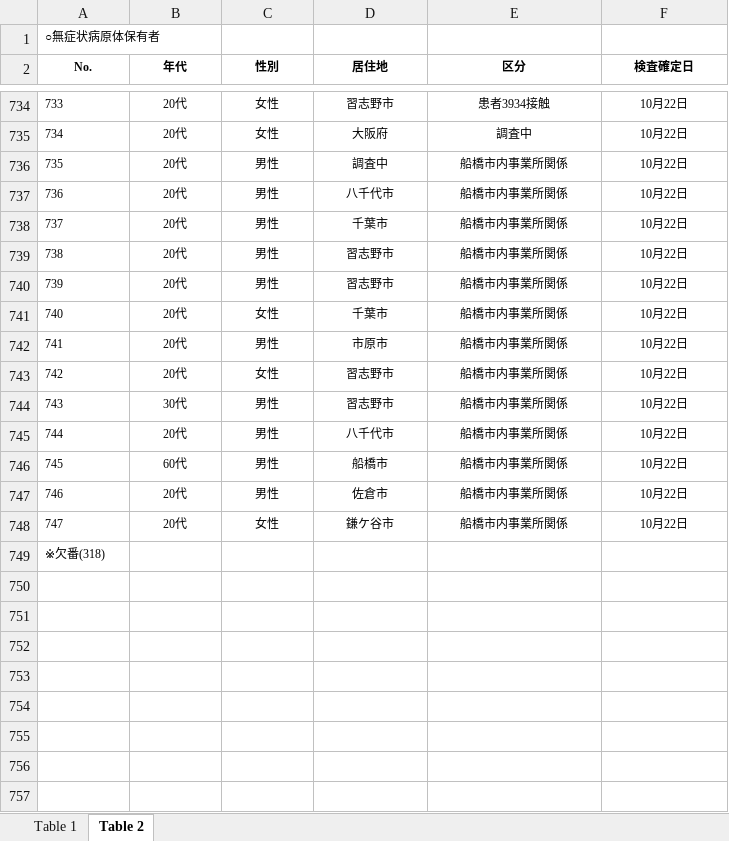
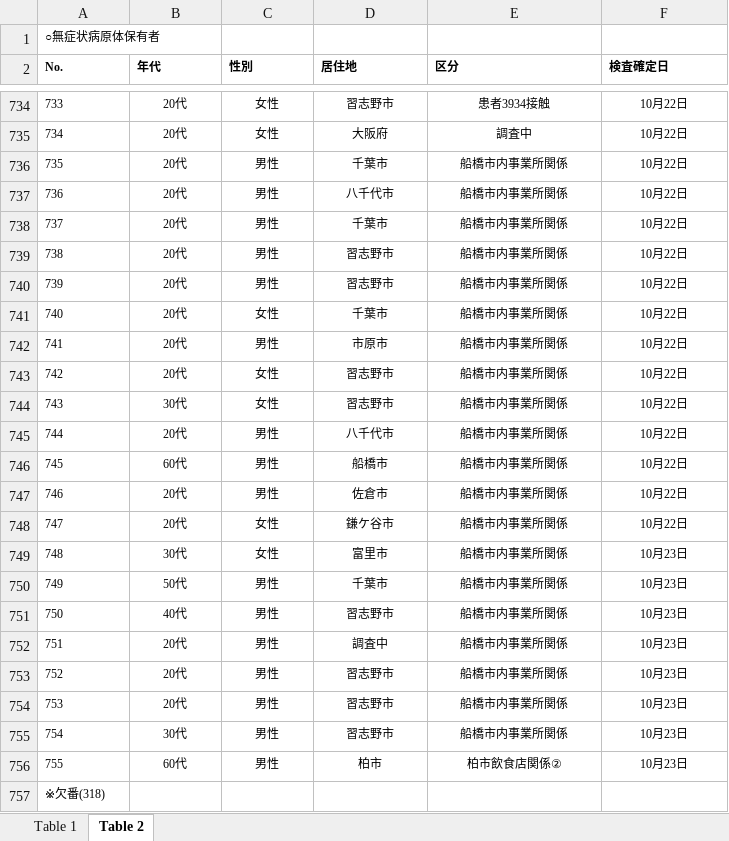
Before and after one commit to CalicoKater/covid-19, an Excel workbook: work/12_chiba.xlsx, sheet Table 2, drawn as a sheet; only a part is shown, gaps mark what is left out; values as stored, in another font and other column widths than the file's, no borders; the diff covers the shown part only; the diff names each change by its address in the sheet, - before the commit and + after, or states it on an @@ line.

```diff
--- a/work/12_chiba.xlsx (sheet Table 2)
+++ b/work/12_chiba.xlsx (sheet Table 2)
-A2:F2 alignment: center
+A2:F2 alignment: left
-D736 (居住地): 調査中
+D736 (居住地): 千葉市
-C744 (性別): 男性
+C744 (性別): 女性
+row 749: 748 | 30代 | 女性 | 富里市 | 船橋市内事業所関係 | 10月23日
+row 750: 749 | 50代 | 男性 | 千葉市 | 船橋市内事業所関係 | 10月23日
+row 751: 750 | 40代 | 男性 | 習志野市 | 船橋市内事業所関係 | 10月23日
+row 752: 751 | 20代 | 男性 | 調査中 | 船橋市内事業所関係 | 10月23日
+row 753: 752 | 20代 | 男性 | 習志野市 | 船橋市内事業所関係 | 10月23日
+row 754: 753 | 20代 | 男性 | 習志野市 | 船橋市内事業所関係 | 10月23日
+row 755: 754 | 30代 | 男性 | 習志野市 | 船橋市内事業所関係 | 10月23日
+row 756: 755 | 60代 | 男性 | 柏市 | 柏市飲食店関係② | 10月23日
```
Also changed, not shown: cell formats elsewhere in this sheet, sheet Table 1, 4 other files.
